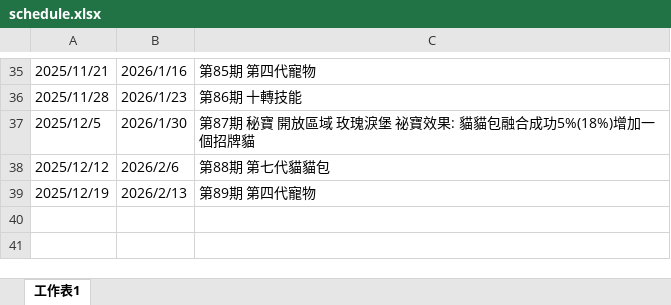
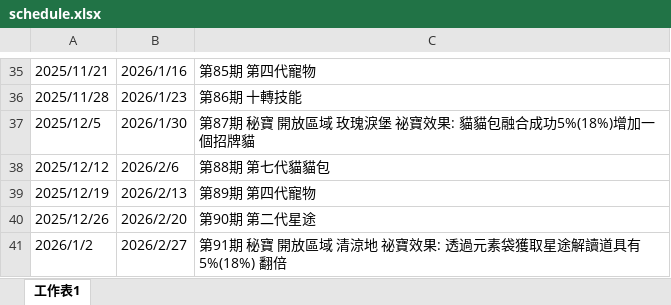
Before and after one commit to joey12020323/LetsGoMuffinV2, an Excel workbook: data/schedule.xlsx, sheet 工作表1, drawn as a sheet; only a part is shown, gaps mark what is left out; values as stored, in another font and other column widths than the file's, no borders; the diff names each change by its address in the sheet, - before the commit and + after, or states it on an @@ line.

```diff
--- a/data/schedule.xlsx (sheet 工作表1)
+++ b/data/schedule.xlsx (sheet 工作表1)
+row 40: 2025/12/26 | 2026/2/20 | 第90期 第二代星途
+row 41: 2026/1/2 | 2026/2/27 | 第91期 秘寶 開放區域 清涼地 祕寶效果: 透過元素袋獲取星途解讀道具有5%(18%) 翻倍
```
Also changed, not shown: data/Activity.xlsx.
